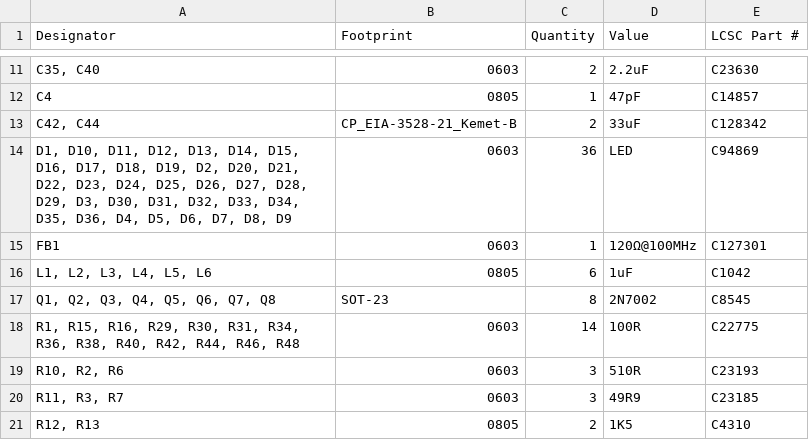
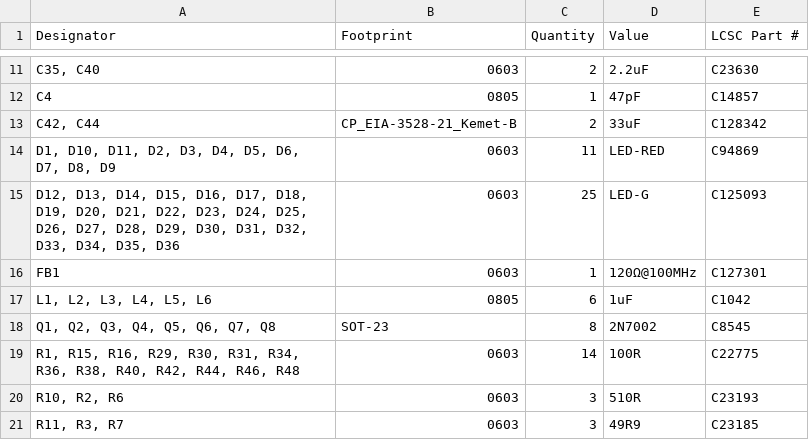
Before and after one commit to fluffy/blinky, a CSV file: hardware/blinky_v4/production/bom.csv, drawn as a sheet; only a part is shown, gaps mark what is left out; the shorter side is filled out with more unchanged rows.

Commit message:
update values for R and G LED

```diff
--- a/hardware/blinky_v4/production/bom.csv
+++ b/hardware/blinky_v4/production/bom.csv
@@ -13,3 +13,4 @@ C4,0805,1,47pF,C14857
 "C42, C44",CP_EIA-3528-21_Kemet-B,2,33uF,C128342
-"D1, D10, D11, D12, D13, D14, D15, D16, D17, D18, D19, D2, D20, D21, D22, D23, D24, D25, D26, D27, D28, D29, D3, D30, D31, D32, D33, D34, D35, D36, D4, D5, D6, D7, D8, D9",0603,36,LED,C94869
+"D1, D10, D11, D2, D3, D4, D5, D6, D7, D8, D9",0603,11,LED-RED,C94869
+"D12, D13, D14, D15, D16, D17, D18, D19, D20, D21, D22, D23, D24, D25, D26, D27, D28, D29, D30, D31, D32, D33, D34, D35, D36",0603,25,LED-G,C125093
 FB1,0603,1,120Ω@100MHz ,C127301
```
Also changed, not shown: 4 other files.
